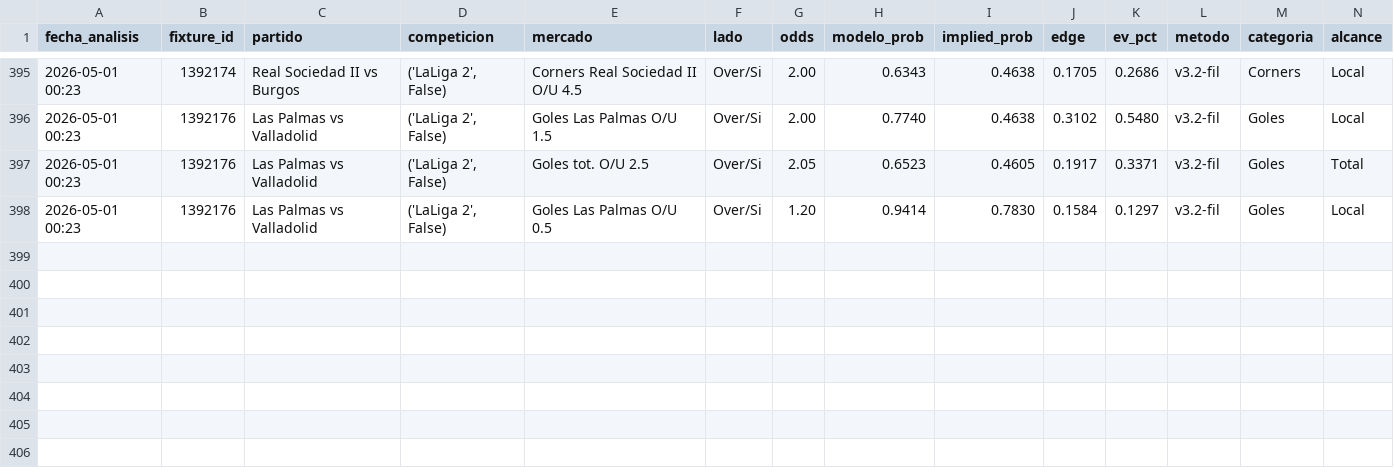
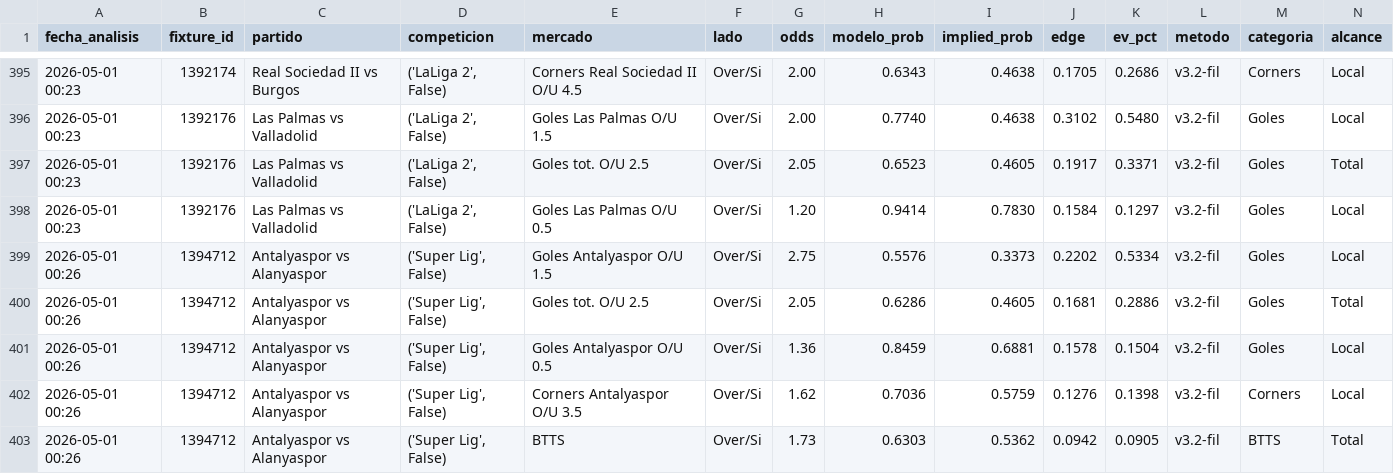
Before and after one commit to MatiasDas223/ApuestasDepo, a CSV file: data/apuestas/value_bets_filtrados.csv, drawn as a sheet; only a part is shown, gaps mark what is left out; rows hold the shown columns only; the diff names each change by its address in the sheet, - before the commit and + after, or states it on an @@ line.

```diff
--- a/data/apuestas/value_bets_filtrados.csv
+++ b/data/apuestas/value_bets_filtrados.csv
+row 399: 2026-05-01 00:26 | 1394712 | Antalyaspor vs Alanyaspor | ('Super Lig', False) | Goles Antalyaspor O/U 1.5 | Over/Si | 2.75 | 0.5576 | 0.3373 | 0.2202 | 0.5334 | v3.2-fil | Goles | Local
+row 400: 2026-05-01 00:26 | 1394712 | Antalyaspor vs Alanyaspor | ('Super Lig', False) | Goles tot. O/U 2.5 | Over/Si | 2.05 | 0.6286 | 0.4605 | 0.1681 | 0.2886 | v3.2-fil | Goles | Total
+row 401: 2026-05-01 00:26 | 1394712 | Antalyaspor vs Alanyaspor | ('Super Lig', False) | Goles Antalyaspor O/U 0.5 | Over/Si | 1.36 | 0.8459 | 0.6881 | 0.1578 | 0.1504 | v3.2-fil | Goles | Local
+row 402: 2026-05-01 00:26 | 1394712 | Antalyaspor vs Alanyaspor | ('Super Lig', False) | Corners Antalyaspor O/U 3.5 | Over/Si | 1.62 | 0.7036 | 0.5759 | 0.1276 | 0.1398 | v3.2-fil | Corners | Local
+row 403: 2026-05-01 00:26 | 1394712 | Antalyaspor vs Alanyaspor | ('Super Lig', False) | BTTS | Over/Si | 1.73 | 0.6303 | 0.5362 | 0.0942 | 0.0905 | v3.2-fil | BTTS | Total
```
Also changed, not shown: data/apuestas/value_bets_v35dedup.csv, data/apuestas/value_bets_v36.csv, 8 other files.
